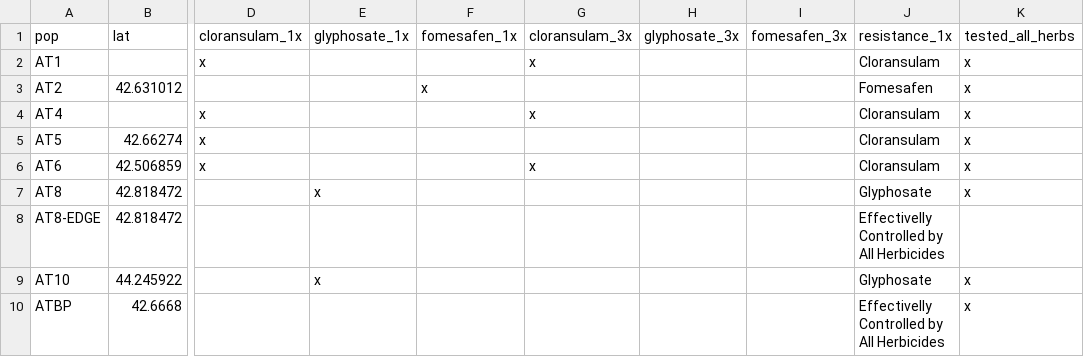
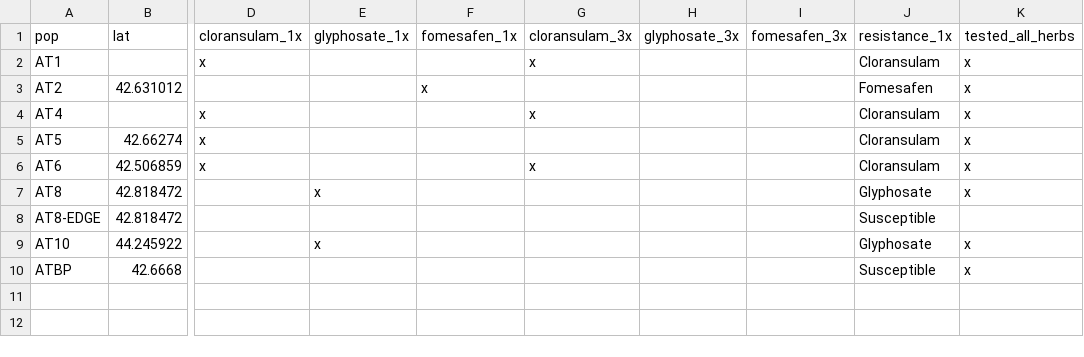
Before and after one commit to Wisc-Weeds/FFaleco, a CSV file: MS Projects/Giant Ragweed Resistance/Data Analysis - POST/MAPS.csv, drawn as a sheet; only a part is shown, gaps mark what is left out; the diff names each change by its address in the sheet, - before the commit and + after, or states it on an @@ line.

```diff
--- a/MS Projects/Giant Ragweed Resistance/Data Analysis - POST/MAPS.csv
+++ b/MS Projects/Giant Ragweed Resistance/Data Analysis - POST/MAPS.csv
-J8 (resistance_1x): Effectivelly Controlled by All Herbicides
+J8 (resistance_1x): Susceptible
-J10 (resistance_1x): Effectivelly Controlled by All Herbicides
+J10 (resistance_1x): Susceptible
```
Also changed, not shown: 2 other files.
